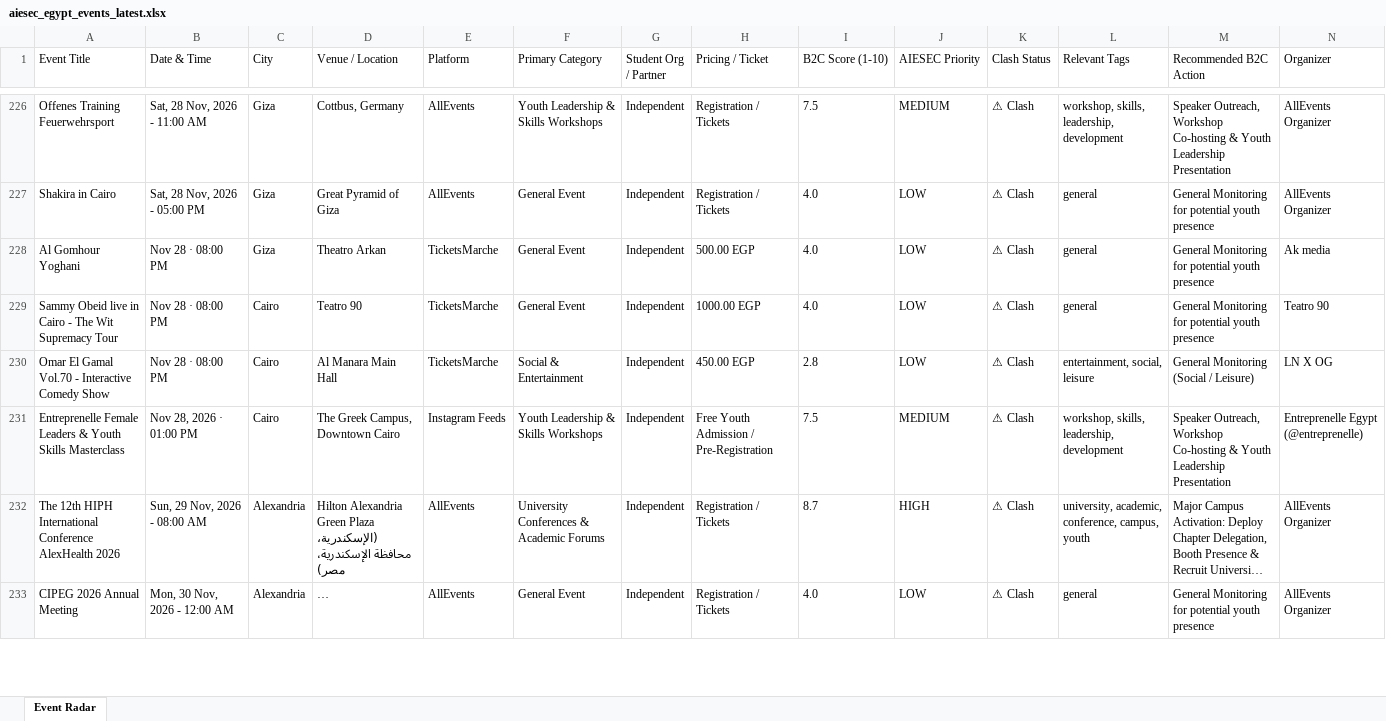
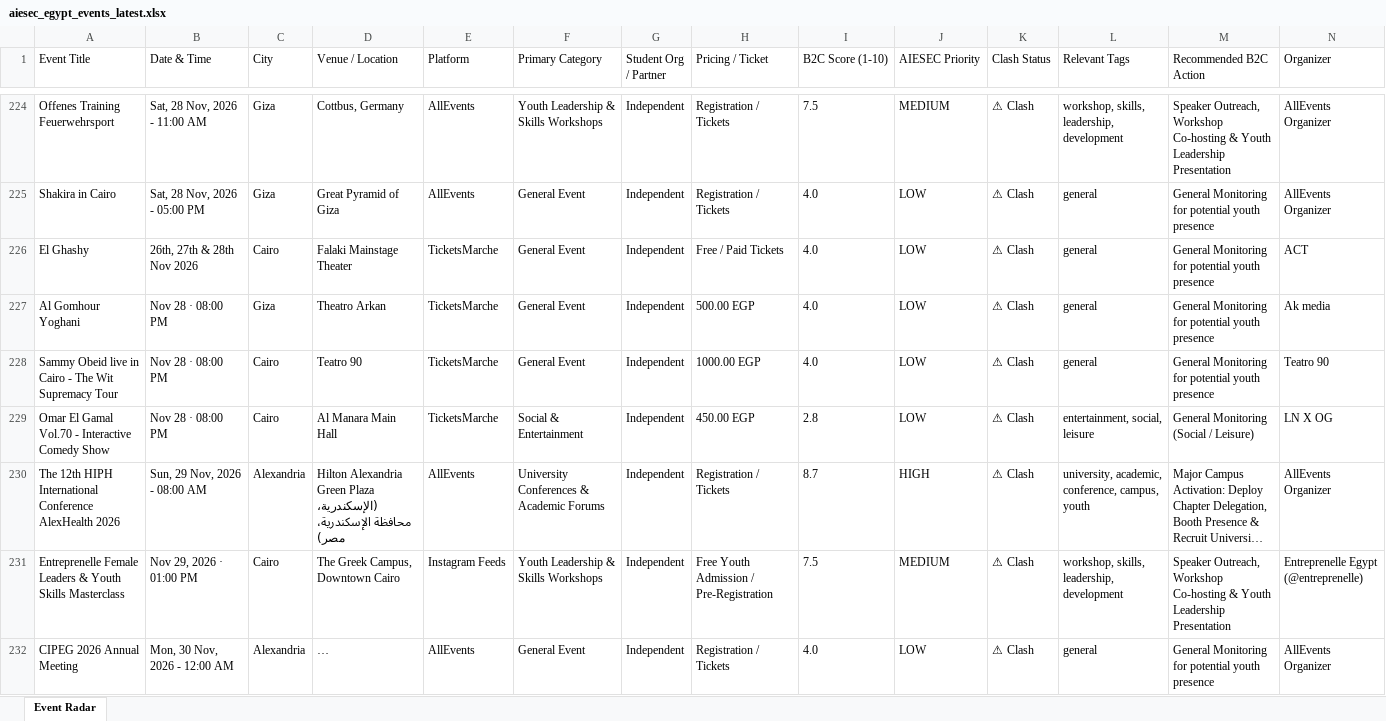
Before and after one commit to abdelrahmanmotazz/aiesec-event-radar, an Excel workbook: data/aiesec_egypt_events_latest.xlsx, sheet Event Radar, drawn as a sheet; only a part is shown, gaps mark what is left out; long unchanged cells end in …; values as stored, in another font and other column widths than the file's, no borders; removed rows and columns are numbered as before the commit, all else as after; rows hold the shown columns only; the diff covers the shown part only; the diff names each change by its address in the sheet, - before the commit and + after, or states it on an @@ line.

```diff
--- a/data/aiesec_egypt_events_latest.xlsx (sheet Event Radar)
+++ b/data/aiesec_egypt_events_latest.xlsx (sheet Event Radar)
+row 226: El Ghashy | 26th, 27th & 28th Nov 2026 | Cairo | Falaki Mainstage Theater | TicketsMarche | General Event | Independent | Free / Paid Tickets | 4.0 | LOW | ⚠ Clash | general | General Monitoring for potential youth presence | ACT
-row 231: Entreprenelle Female Leaders & Youth Skills Masterclass | Nov 28, 2026 · 01:00 PM | Cairo | The Greek Campus, Downtown Cairo | Instagram Feeds | Youth Leadership & Skills Workshops | Independent | Free Youth Admission / Pre-Registration | 7.5 | MEDIUM | ⚠ Clash | workshop, skills, leadership, development | Speaker Outreach, Workshop Co-hosting & Youth Leadership Presentation | Entreprenelle Egypt (@entreprenelle)
+row 231: Entreprenelle Female Leaders & Youth Skills Masterclass | Nov 29, 2026 · 01:00 PM | Cairo | The Greek Campus, Downtown Cairo | Instagram Feeds | Youth Leadership & Skills Workshops | Independent | Free Youth Admission / Pre-Registration | 7.5 | MEDIUM | ⚠ Clash | workshop, skills, leadership, development | Speaker Outreach, Workshop Co-hosting & Youth Leadership Presentation | Entreprenelle Egypt (@entreprenelle)
```
Also changed, not shown: 30 added rows, 29 removed rows and 30 edited cells elsewhere in this sheet, data/egypt_b2c_events_latest.xlsx, docs/data/aiesec_egypt_events_latest.xlsx, 10 other files.
